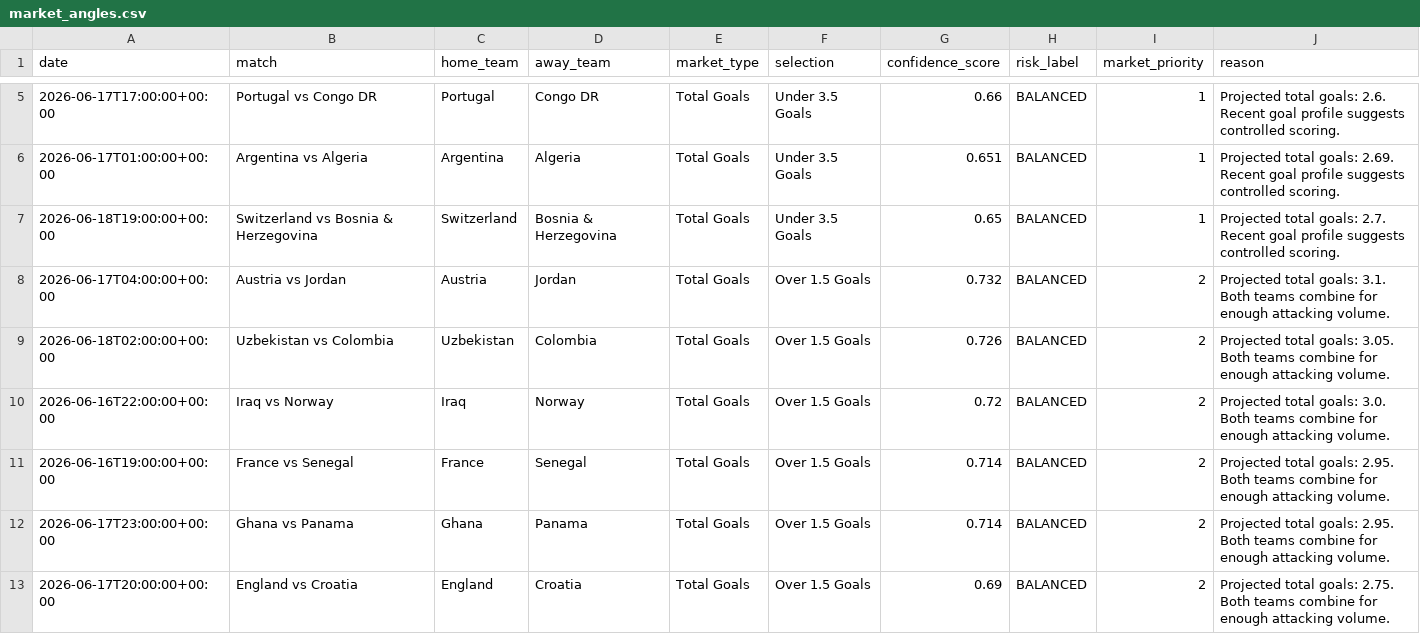
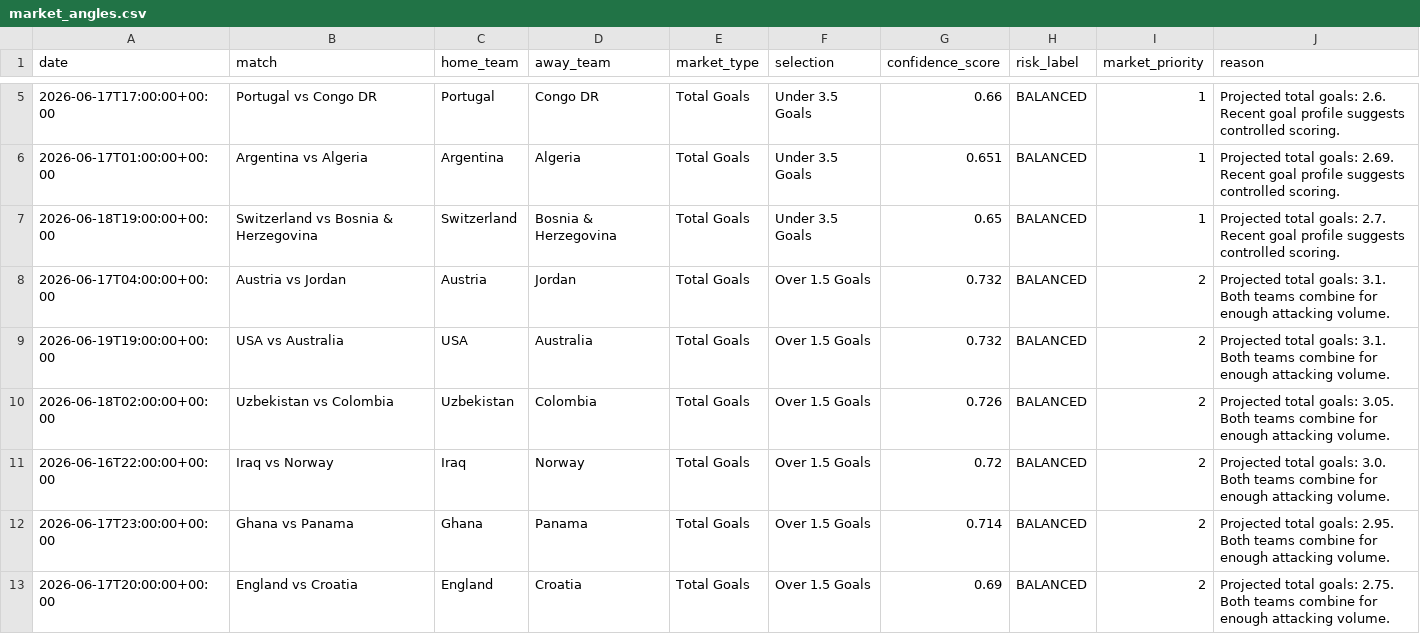
Before and after one commit to alvarito137/worldcup-quant-engine, a CSV file: data/processed/market_angles.csv, drawn as a sheet; only a part is shown, gaps mark what is left out.

```diff
--- a/data/processed/market_angles.csv
+++ b/data/processed/market_angles.csv
@@ -8,5 +8,5 @@ date,match,home_team,away_team,market_type,selection,confidence_score,risk_label
 2026-06-17T04:00:00+00:00,Austria vs Jordan,Austria,Jordan,Total Goals,Over 1.5 Goals,0.732,BALANCED,2,Projected total goals: 3.1. Both teams combine for enough attacking volume.
+2026-06-19T19:00:00+00:00,USA vs Australia,USA,Australia,Total Goals,Over 1.5 Goals,0.732,BALANCED,2,Projected total goals: 3.1. Both teams combine for enough attacking volume.
 2026-06-18T02:00:00+00:00,Uzbekistan vs Colombia,Uzbekistan,Colombia,Total Goals,Over 1.5 Goals,0.726,BALANCED,2,Projected total goals: 3.05. Both teams combine for enough attacking volume.
 2026-06-16T22:00:00+00:00,Iraq vs Norway,Iraq,Norway,Total Goals,Over 1.5 Goals,0.72,BALANCED,2,Projected total goals: 3.0. Both teams combine for enough attacking volume.
-2026-06-16T19:00:00+00:00,France vs Senegal,France,Senegal,Total Goals,Over 1.5 Goals,0.714,BALANCED,2,Projected total goals: 2.95. Both teams combine for enough attacking volume.
 2026-06-17T23:00:00+00:00,Ghana vs Panama,Ghana,Panama,Total Goals,Over 1.5 Goals,0.714,BALANCED,2,Projected total goals: 2.95. Both teams combine for enough attacking volume.
```
Also changed, not shown: data/processed/market_angles_with_odds.csv, data/raw/api_football_advanced_team_stats.csv, 8 other files.
